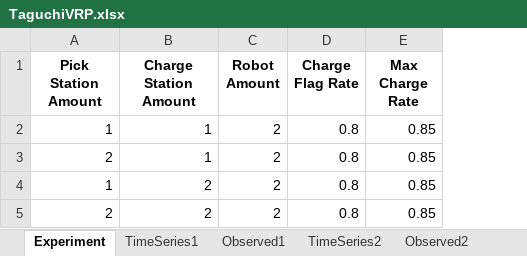
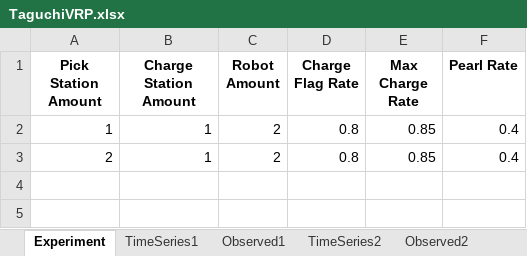
Before and after one commit to serenay7/rmfs-simulation, an Excel workbook: TaguchiVRP.xlsx, sheet Experiment, drawn as a sheet; values as stored, in another font and other column widths than the file's, no borders; removed rows and columns are numbered as before the commit, all else as after; the diff names each change by its address in the sheet, - before the commit and + after, or states it on an @@ line.

```diff
--- a/TaguchiVRP.xlsx (sheet Experiment)
+++ b/TaguchiVRP.xlsx (sheet Experiment)
+column F (Pearl Rate), rows 2-3: 0.4 | 0.4
-row 4: 1 | 2 | 2 | 0.8 | 0.85
-row 5: 2 | 2 | 2 | 0.8 | 0.85
```
Also changed, not shown: sheet RobotUtilization, sheet UPH, sheet TimeSeries1, sheet TimeSeries2, sheet TotalSteps, sheet Observed2, 1 more sheet, other sheet tabs, 2 other files.
